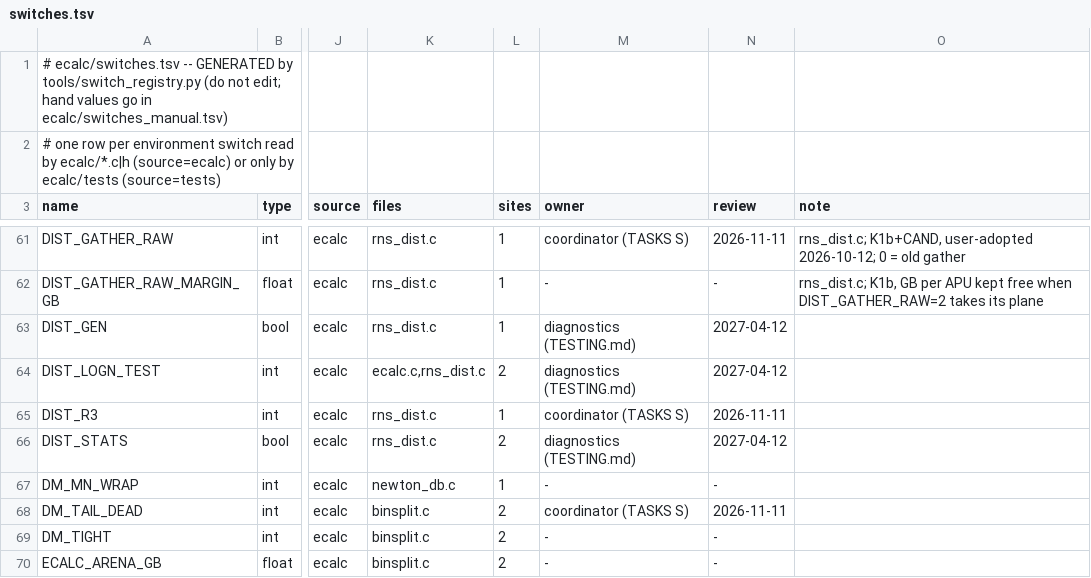
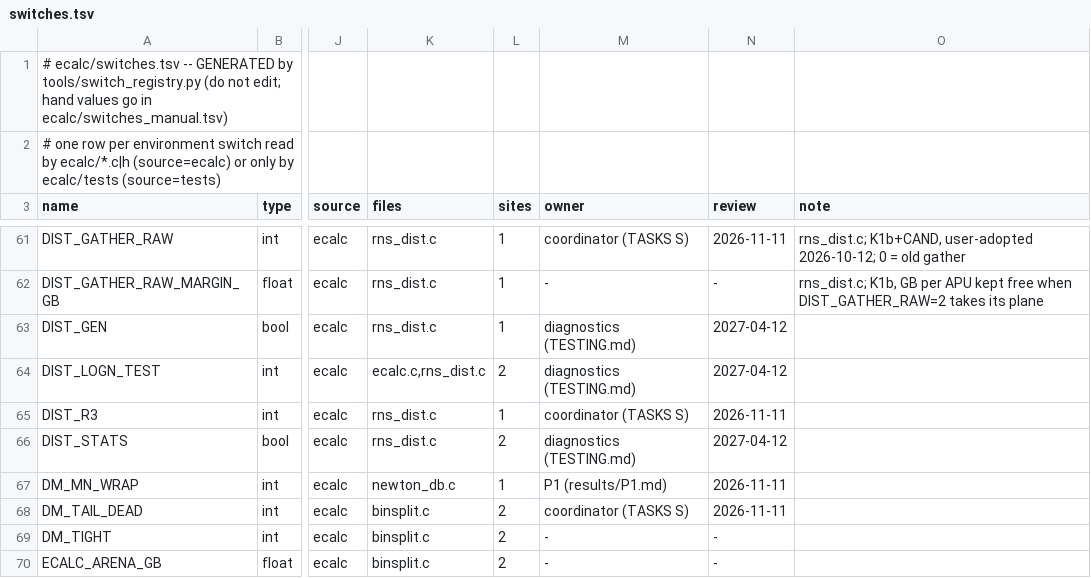
Before and after one commit to cecoppola/ntt, a TSV file: ecalc/switches.tsv, drawn as a sheet; only a part is shown, gaps mark what is left out; the diff names each change by its address in the sheet, - before the commit and + after, or states it on an @@ line.

```diff
--- a/ecalc/switches.tsv
+++ b/ecalc/switches.tsv
-M67 (owner): -
+M67 (owner): P1 (results/P1.md)
-N67 (review): -
+N67 (review): 2026-11-11
```
Also changed, not shown: ecalc/switches_review.tsv, 1 other file.
